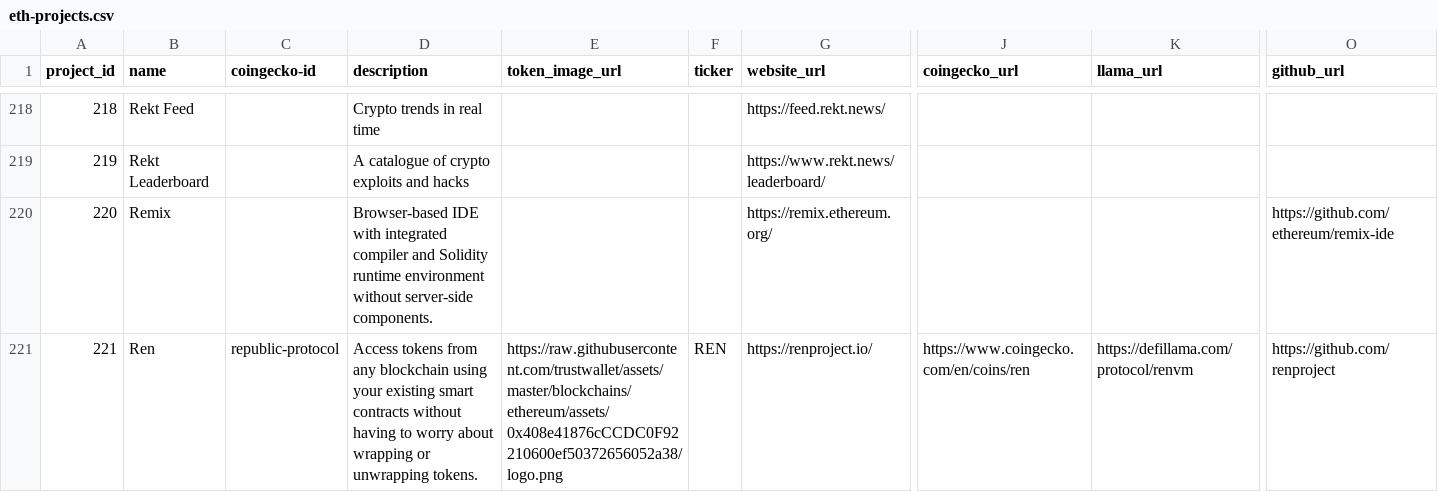
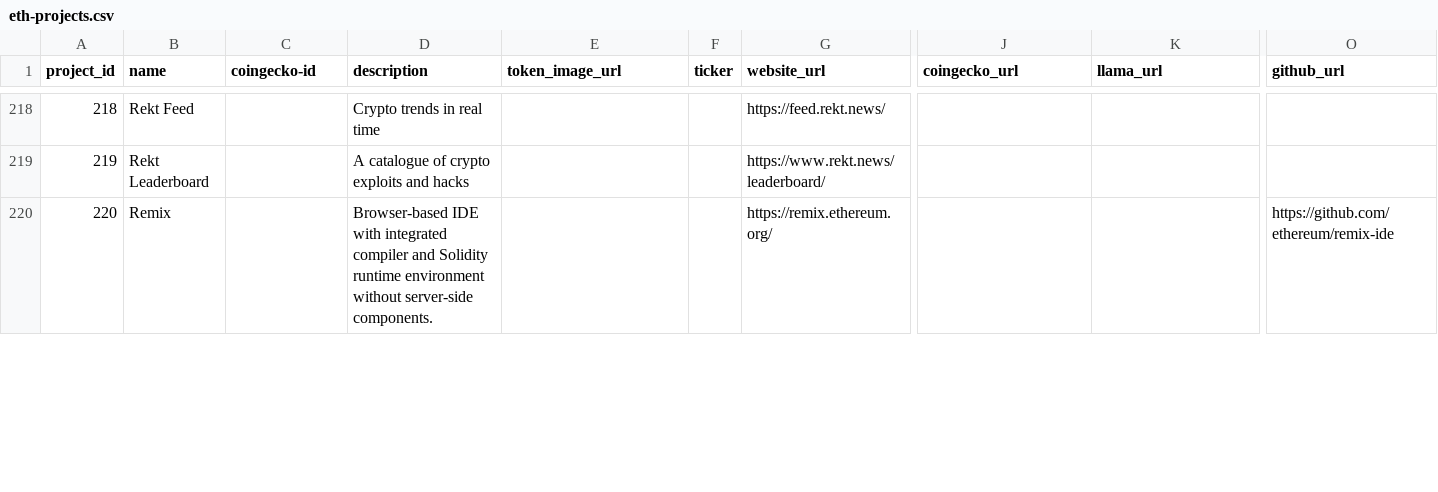
Before and after one commit to 0xPuffin/pentacle, a CSV file: data/eth-projects.csv, drawn as a sheet; only a part is shown, gaps mark what is left out; removed rows and columns are numbered as before the commit, all else as after; rows hold the shown columns only; the diff covers the shown part only; the diff names each change by its address in the sheet, - before the commit and + after, or states it on an @@ line.

```diff
--- a/data/eth-projects.csv
+++ b/data/eth-projects.csv
-row 221: 221 | Ren | republic-protocol | Access tokens from any blockchain using your existing smart contracts without having to worry about wrapping or unwrapping tokens. | https://raw.githubusercontent.com/trustwallet/assets/master/blockchains/ethereum/assets/0x408e41876cCCDC0F92210600ef50372656052a38/logo.png | REN | https://renproject.io/ | https://www.coingecko.com/en/coins/ren | https://defillama.com/protocol/renvm | https://github.com/renproject
```
Also changed, not shown: 1 added row and 7 edited cells elsewhere in this file, 3 other files.
